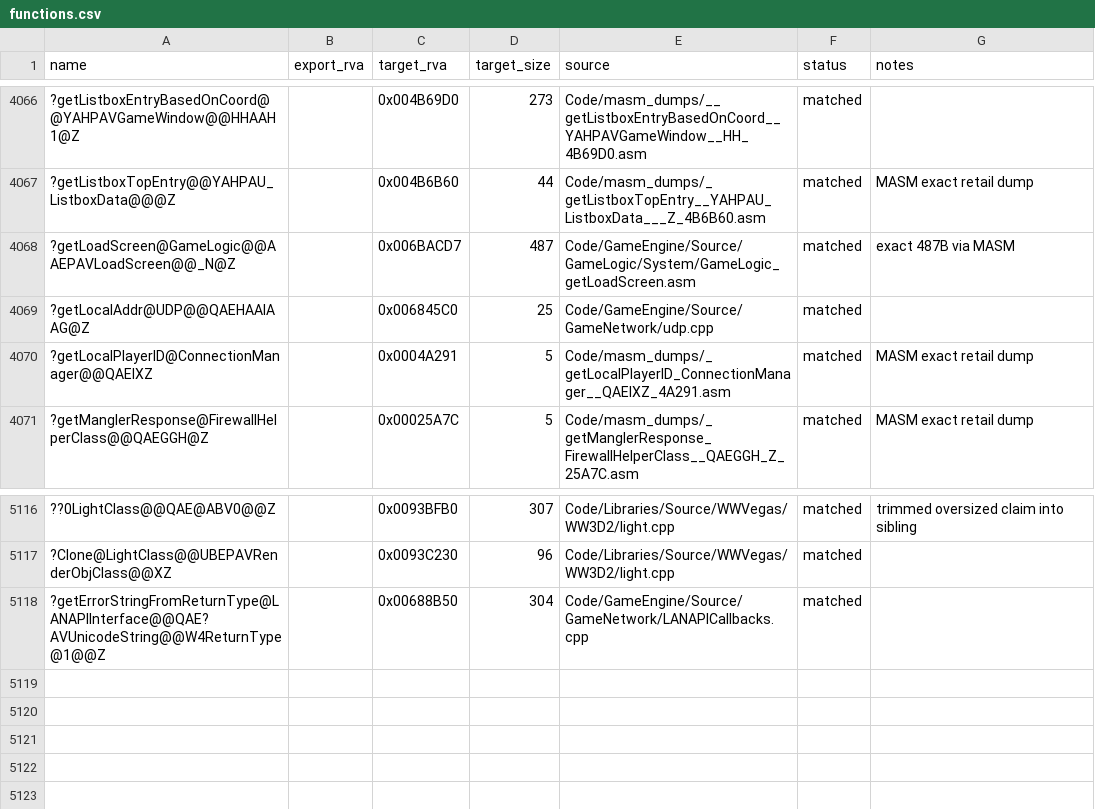
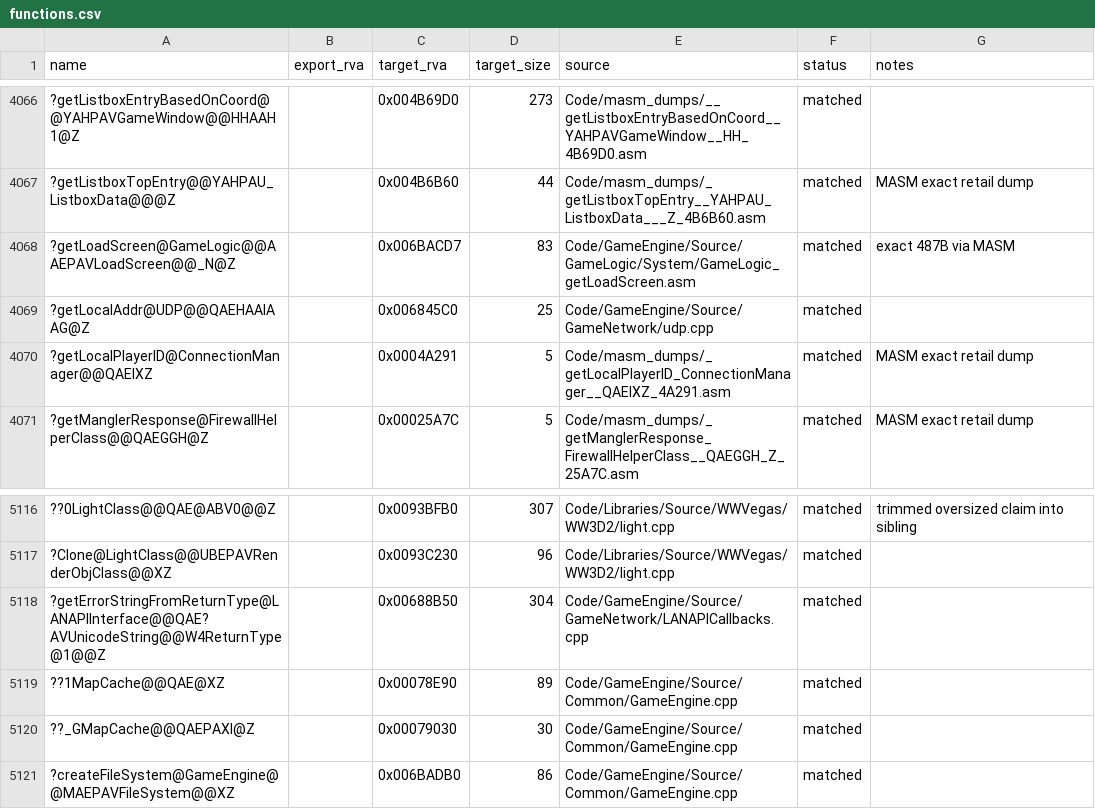
Before and after one commit to dginovker/Open-BFME, a CSV file: reverse/functions.csv, drawn as a sheet; only a part is shown, gaps mark what is left out; the diff names each change by its address in the sheet, - before the commit and + after, or states it on an @@ line.

Commit message:
land GameEngine.cpp (3 matched) + grow sweep shims
Unblock ZH GameEngine.cpp compile via minimal shims: mmsystem
timeBegin/EndPeriod, CComModule::Init/Term, process/direct for
spawn/getcwd, DebugDisplay base, d3d8types/caps, ERROR_ALREADY_EXISTS
and WM_USER. Also shrink overstated getLoadScreen masm range that
overlapped createFileSystem.

```diff
--- a/reverse/functions.csv
+++ b/reverse/functions.csv
-D4068 (target_size): 487
+D4068 (target_size): 83
+row 5119: ??1MapCache@@QAE@XZ |  | 0x00078E90 | 89 | Code/GameEngine/Source/Common/GameEngine.cpp | matched
+row 5120: ??_GMapCache@@QAEPAXI@Z |  | 0x00079030 | 30 | Code/GameEngine/Source/Common/GameEngine.cpp | matched
+row 5121: ?createFileSystem@GameEngine@@MAEPAVFileSystem@@XZ |  | 0x006BADB0 | 86 | Code/GameEngine/Source/Common/GameEngine.cpp | matched
```
Also changed, not shown: 11 other files.
